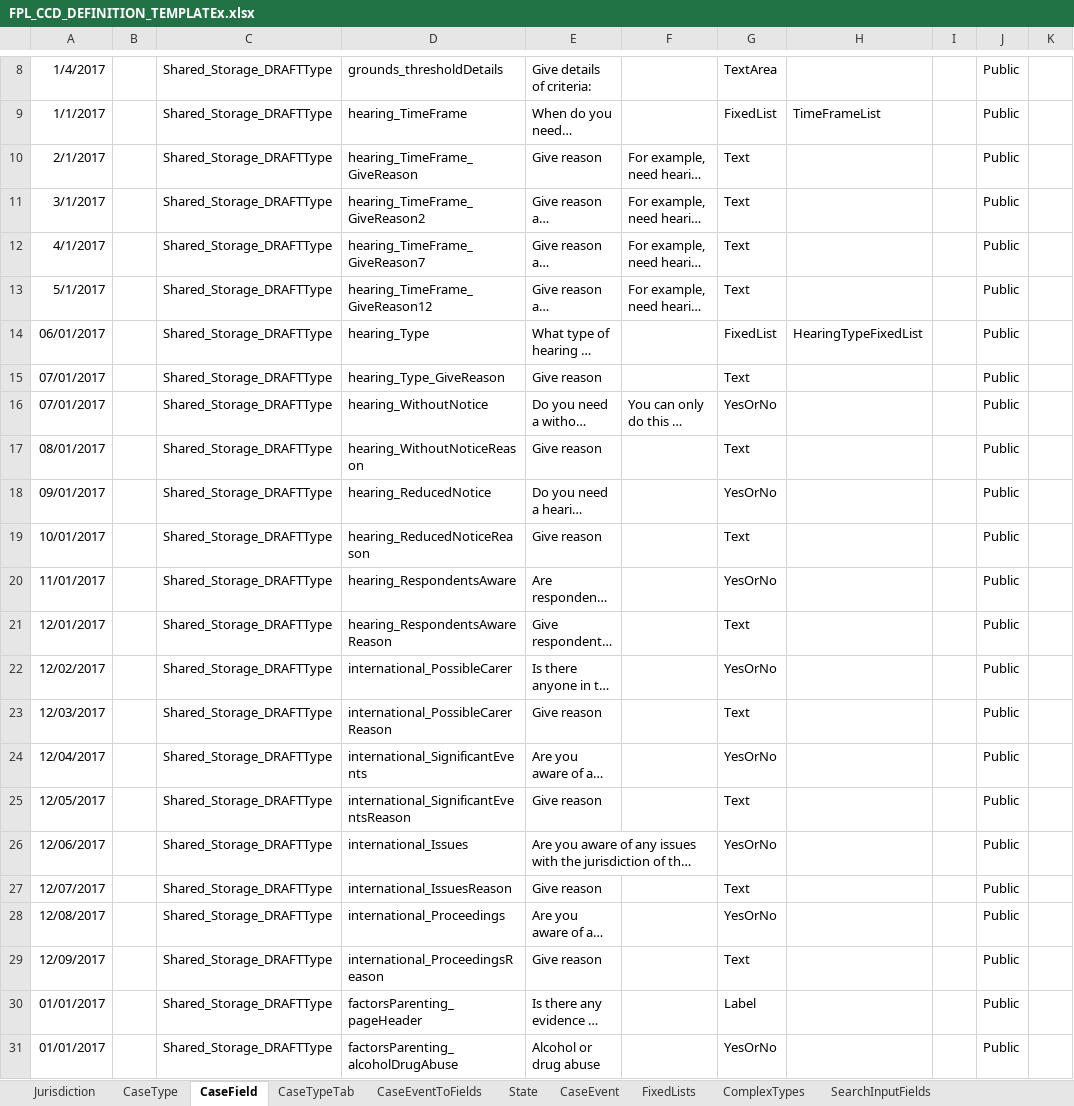
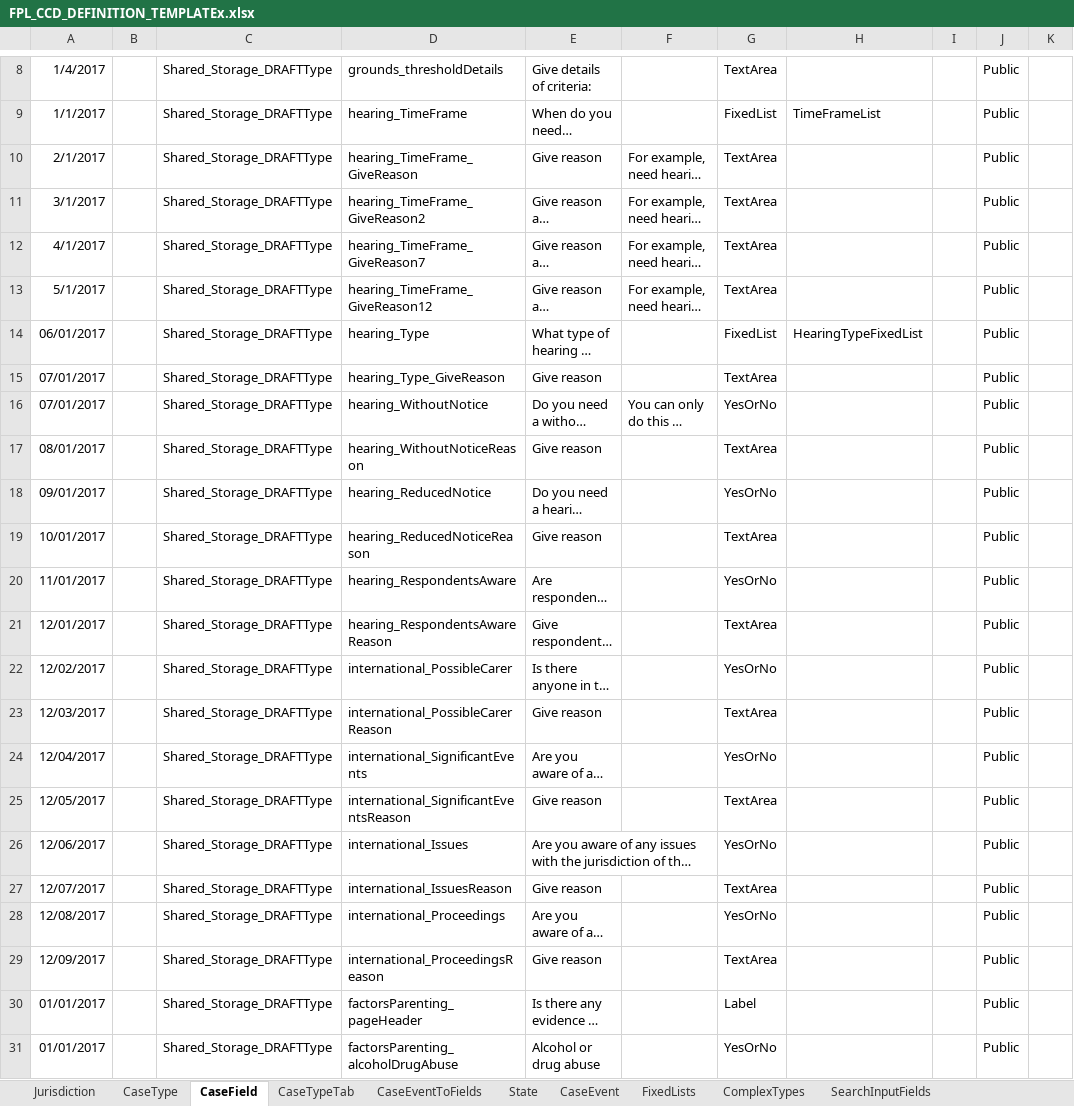
Before and after one commit to hmcts/fpl-ccd-configuration, an Excel workbook: FPL_CCD_DEFINITION_TEMPLATEx.xlsx, sheet CaseField, drawn as a sheet; only a part is shown, gaps mark what is left out; long unchanged cells end in …; values as stored, in another font and other column widths than the file's, no borders; charts and pictures not drawn; the diff names each change by its address in the sheet, - before the commit and + after, or states it on an @@ line.

```diff
--- a/FPL_CCD_DEFINITION_TEMPLATEx.xlsx (sheet CaseField)
+++ b/FPL_CCD_DEFINITION_TEMPLATEx.xlsx (sheet CaseField)
-G10:G13: Text
+G10:G13: TextArea
-G15: Text
+G15: TextArea
-G17: Text
+G17: TextArea
-G19: Text
+G19: TextArea
-G21: Text
+G21: TextArea
-G23: Text
+G23: TextArea
-G25: Text
+G25: TextArea
-G27: Text
+G27: TextArea
-G29: Text
+G29: TextArea
```
Also changed, not shown: sheet CaseEvent, charts or pictures, 30 other files.
